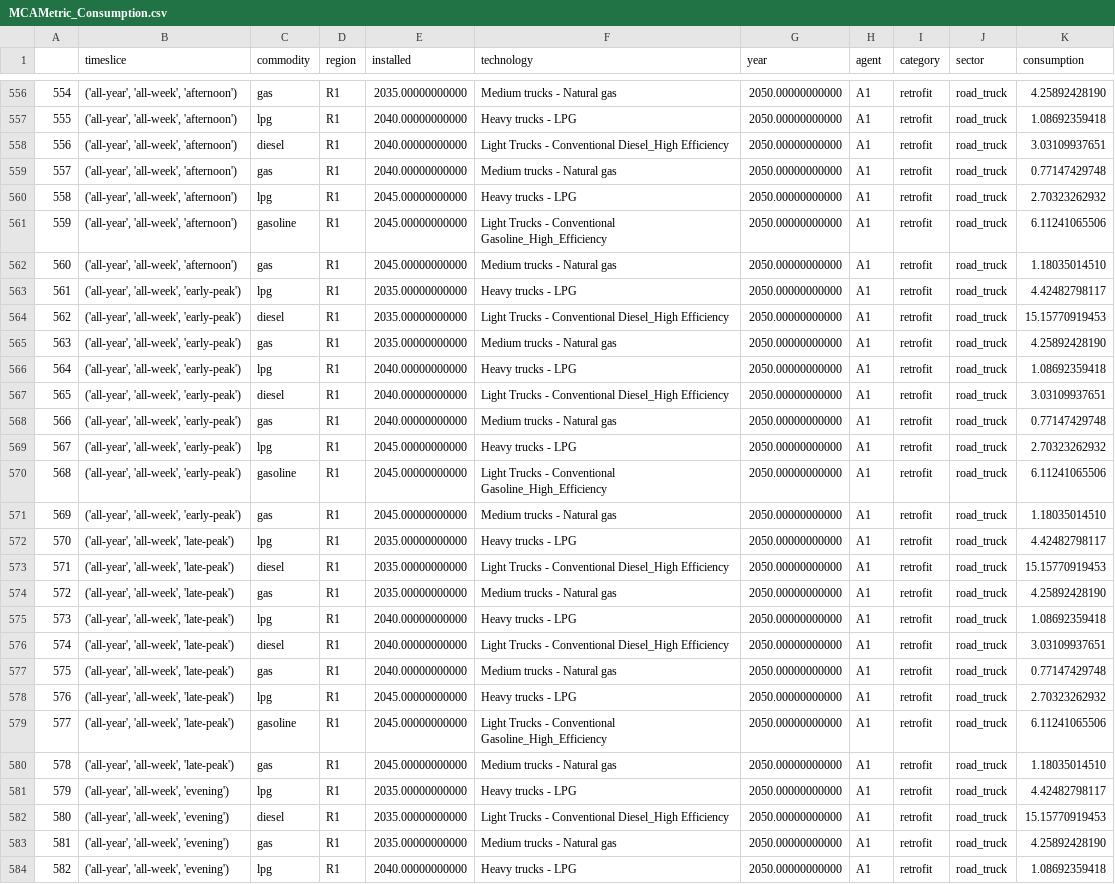
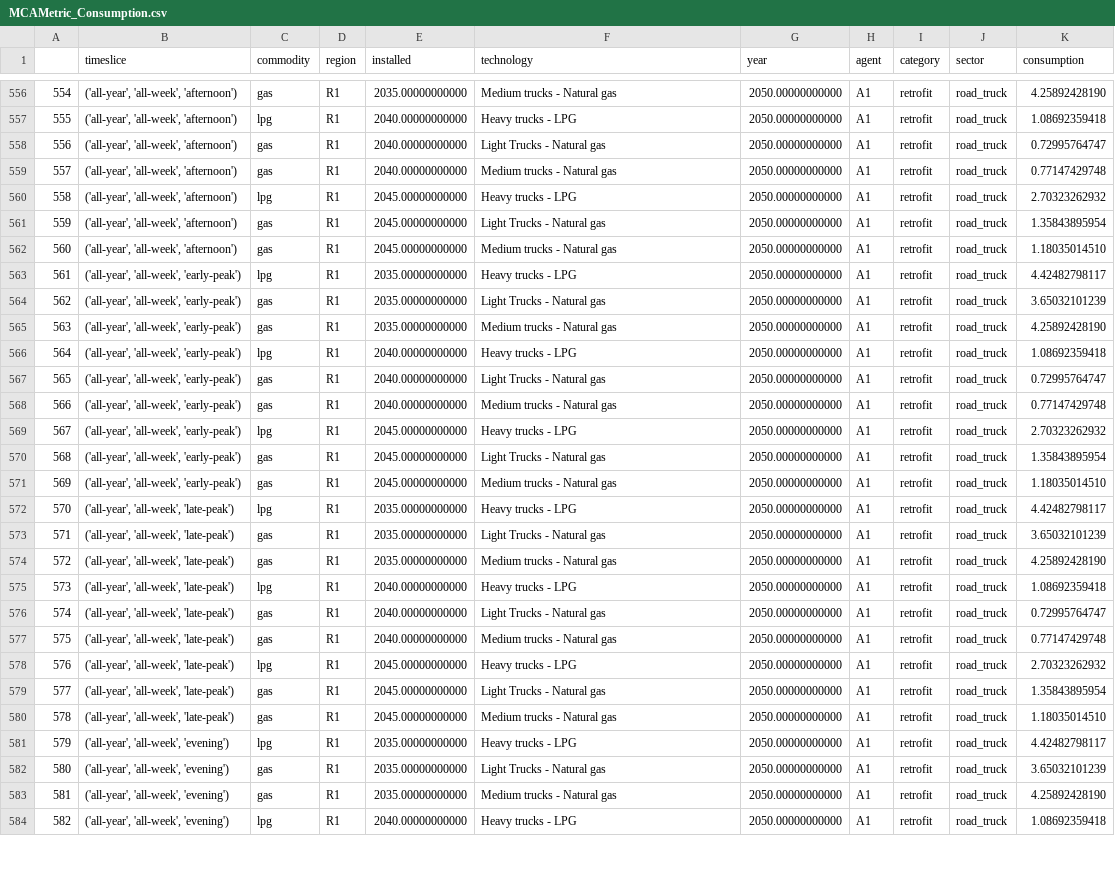
Before and after one commit to EnergySystemsModellingLab/MUSE_Lab, a CSV file: EnergyConversion_MUSE_Model/Efficiency/Results/MCAMetric_Consumption.csv, drawn as a sheet; only a part is shown, gaps mark what is left out; the diff covers the shown part only.

```diff
--- a/EnergyConversion_MUSE_Model/Efficiency/Results/MCAMetric_Consumption.csv
+++ b/EnergyConversion_MUSE_Model/Efficiency/Results/MCAMetric_Consumption.csv
@@ -557,27 +557,27 @@
 555,"('all-year', 'all-week', 'afternoon')",lpg,R1,2040.00000000000,Heavy trucks - LPG,2050.00000000000,A1,retrofit,road_truck,1.08692359418
-556,"('all-year', 'all-week', 'afternoon')",diesel,R1,2040.00000000000,Light Trucks - Conventional Diesel_High Efficiency,2050.00000000000,A1,retrofit,road_truck,3.03109937651
+556,"('all-year', 'all-week', 'afternoon')",gas,R1,2040.00000000000,Light Trucks - Natural gas,2050.00000000000,A1,retrofit,road_truck,0.72995764747
 557,"('all-year', 'all-week', 'afternoon')",gas,R1,2040.00000000000,Medium trucks - Natural gas,2050.00000000000,A1,retrofit,road_truck,0.77147429748
 558,"('all-year', 'all-week', 'afternoon')",lpg,R1,2045.00000000000,Heavy trucks - LPG,2050.00000000000,A1,retrofit,road_truck,2.70323262932
-559,"('all-year', 'all-week', 'afternoon')",gasoline,R1,2045.00000000000,Light Trucks - Conventional Gasoline_High_Efficiency,2050.00000000000,A1,retrofit,road_truck,6.11241065506
+559,"('all-year', 'all-week', 'afternoon')",gas,R1,2045.00000000000,Light Trucks - Natural gas,2050.00000000000,A1,retrofit,road_truck,1.35843895954
 560,"('all-year', 'all-week', 'afternoon')",gas,R1,2045.00000000000,Medium trucks - Natural gas,2050.00000000000,A1,retrofit,road_truck,1.18035014510
 561,"('all-year', 'all-week', 'early-peak')",lpg,R1,2035.00000000000,Heavy trucks - LPG,2050.00000000000,A1,retrofit,road_truck,4.42482798117
-562,"('all-year', 'all-week', 'early-peak')",diesel,R1,2035.00000000000,Light Trucks - Conventional Diesel_High Efficiency,2050.00000000000,A1,retrofit,road_truck,15.15770919453
+562,"('all-year', 'all-week', 'early-peak')",gas,R1,2035.00000000000,Light Trucks - Natural gas,2050.00000000000,A1,retrofit,road_truck,3.65032101239
 563,"('all-year', 'all-week', 'early-peak')",gas,R1,2035.00000000000,Medium trucks - Natural gas,2050.00000000000,A1,retrofit,road_truck,4.25892428190
 564,"('all-year', 'all-week', 'early-peak')",lpg,R1,2040.00000000000,Heavy trucks - LPG,2050.00000000000,A1,retrofit,road_truck,1.08692359418
-565,"('all-year', 'all-week', 'early-peak')",diesel,R1,2040.00000000000,Light Trucks - Conventional Diesel_High Efficiency,2050.00000000000,A1,retrofit,road_truck,3.03109937651
+565,"('all-year', 'all-week', 'early-peak')",gas,R1,2040.00000000000,Light Trucks - Natural gas,2050.00000000000,A1,retrofit,road_truck,0.72995764747
 566,"('all-year', 'all-week', 'early-peak')",gas,R1,2040.00000000000,Medium trucks - Natural gas,2050.00000000000,A1,retrofit,road_truck,0.77147429748
 567,"('all-year', 'all-week', 'early-peak')",lpg,R1,2045.00000000000,Heavy trucks - LPG,2050.00000000000,A1,retrofit,road_truck,2.70323262932
-568,"('all-year', 'all-week', 'early-peak')",gasoline,R1,2045.00000000000,Light Trucks - Conventional Gasoline_High_Efficiency,2050.00000000000,A1,retrofit,road_truck,6.11241065506
+568,"('all-year', 'all-week', 'early-peak')",gas,R1,2045.00000000000,Light Trucks - Natural gas,2050.00000000000,A1,retrofit,road_truck,1.35843895954
 569,"('all-year', 'all-week', 'early-peak')",gas,R1,2045.00000000000,Medium trucks - Natural gas,2050.00000000000,A1,retrofit,road_truck,1.18035014510
 570,"('all-year', 'all-week', 'late-peak')",lpg,R1,2035.00000000000,Heavy trucks - LPG,2050.00000000000,A1,retrofit,road_truck,4.42482798117
-571,"('all-year', 'all-week', 'late-peak')",diesel,R1,2035.00000000000,Light Trucks - Conventional Diesel_High Efficiency,2050.00000000000,A1,retrofit,road_truck,15.15770919453
+571,"('all-year', 'all-week', 'late-peak')",gas,R1,2035.00000000000,Light Trucks - Natural gas,2050.00000000000,A1,retrofit,road_truck,3.65032101239
 572,"('all-year', 'all-week', 'late-peak')",gas,R1,2035.00000000000,Medium trucks - Natural gas,2050.00000000000,A1,retrofit,road_truck,4.25892428190
 573,"('all-year', 'all-week', 'late-peak')",lpg,R1,2040.00000000000,Heavy trucks - LPG,2050.00000000000,A1,retrofit,road_truck,1.08692359418
-574,"('all-year', 'all-week', 'late-peak')",diesel,R1,2040.00000000000,Light Trucks - Conventional Diesel_High Efficiency,2050.00000000000,A1,retrofit,road_truck,3.03109937651
+574,"('all-year', 'all-week', 'late-peak')",gas,R1,2040.00000000000,Light Trucks - Natural gas,2050.00000000000,A1,retrofit,road_truck,0.72995764747
 575,"('all-year', 'all-week', 'late-peak')",gas,R1,2040.00000000000,Medium trucks - Natural gas,2050.00000000000,A1,retrofit,road_truck,0.77147429748
 576,"('all-year', 'all-week', 'late-peak')",lpg,R1,2045.00000000000,Heavy trucks - LPG,2050.00000000000,A1,retrofit,road_truck,2.70323262932
-577,"('all-year', 'all-week', 'late-peak')",gasoline,R1,2045.00000000000,Light Trucks - Conventional Gasoline_High_Efficiency,2050.00000000000,A1,retrofit,road_truck,6.11241065506
+577,"('all-year', 'all-week', 'late-peak')",gas,R1,2045.00000000000,Light Trucks - Natural gas,2050.00000000000,A1,retrofit,road_truck,1.35843895954
 578,"('all-year', 'all-week', 'late-peak')",gas,R1,2045.00000000000,Medium trucks - Natural gas,2050.00000000000,A1,retrofit,road_truck,1.18035014510
 579,"('all-year', 'all-week', 'evening')",lpg,R1,2035.00000000000,Heavy trucks - LPG,2050.00000000000,A1,retrofit,road_truck,4.42482798117
-580,"('all-year', 'all-week', 'evening')",diesel,R1,2035.00000000000,Light Trucks - Conventional Diesel_High Efficiency,2050.00000000000,A1,retrofit,road_truck,15.15770919453
+580,"('all-year', 'all-week', 'evening')",gas,R1,2035.00000000000,Light Trucks - Natural gas,2050.00000000000,A1,retrofit,road_truck,3.65032101239
 581,"('all-year', 'all-week', 'evening')",gas,R1,2035.00000000000,Medium trucks - Natural gas,2050.00000000000,A1,retrofit,road_truck,4.25892428190
```
Also changed, not shown: 135 edited cells elsewhere in this file, EnergyConversion_MUSE_Model/Efficiency/Results/MCACapacity.csv, EnergyConversion_MUSE_Model/Efficiency/Results/MCAMetric_Capital_Costs.csv, 6 other files.
